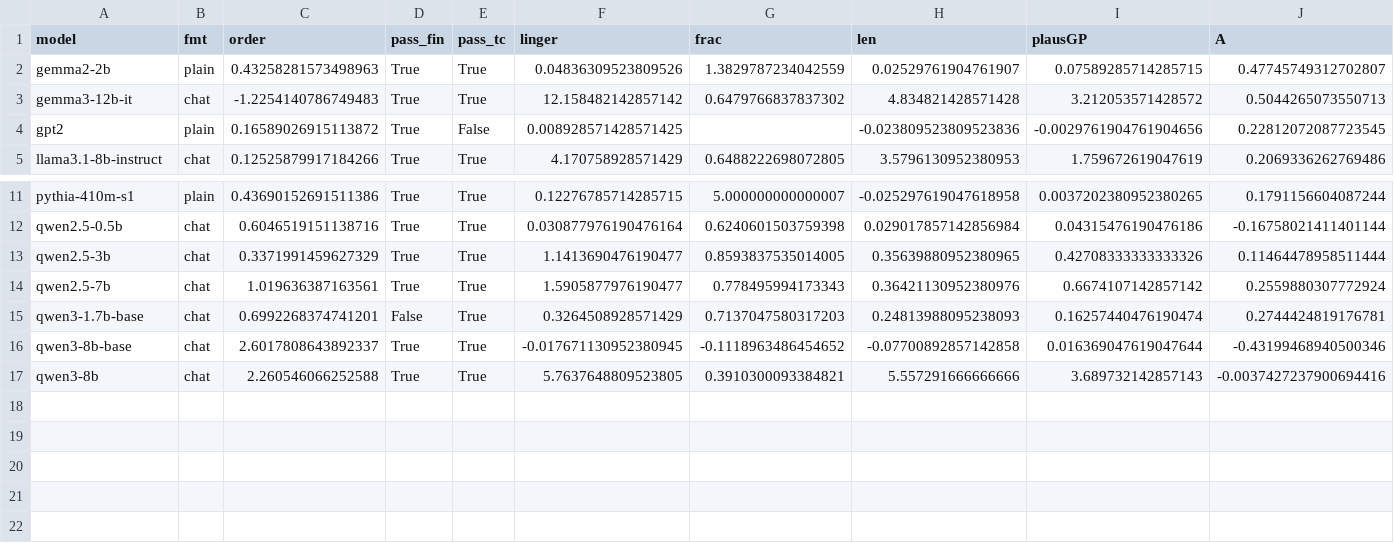
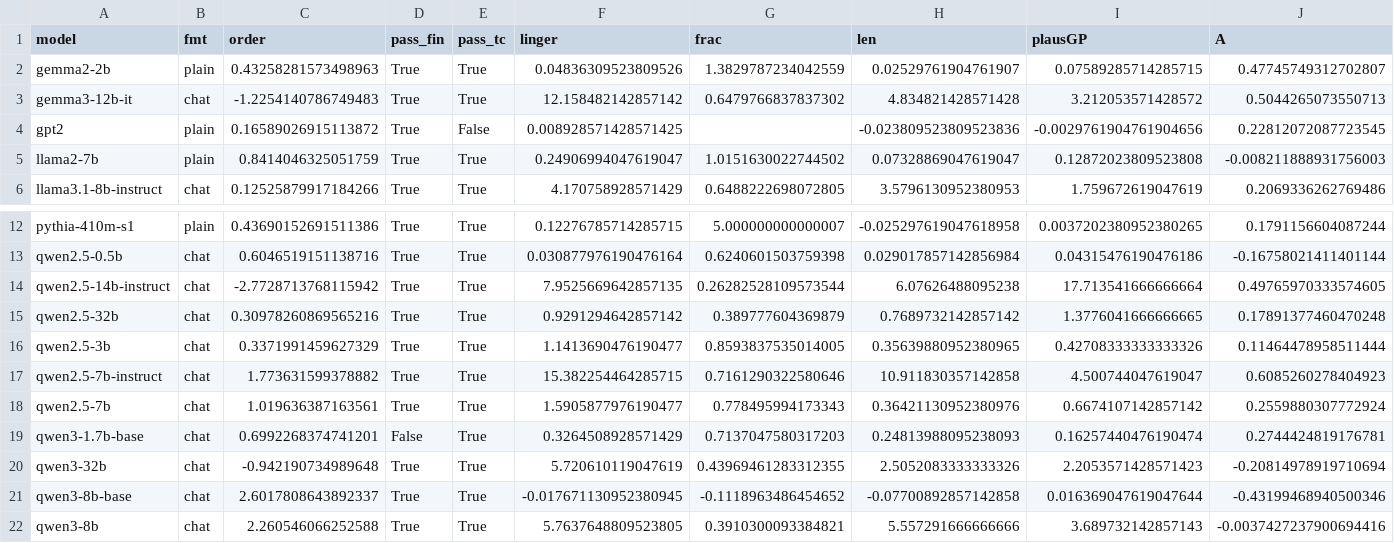
Before and after one commit to Nhckdvrl/garden-path, a CSV file: results/gp/E003/overview.csv, drawn as a sheet; only a part is shown, gaps mark what is left out; rows hold the shown columns only; the diff names each change by its address in the sheet, - before the commit and + after, or states it on an @@ line.

```diff
--- a/results/gp/E003/overview.csv
+++ b/results/gp/E003/overview.csv
+row 5: llama2-7b | plain | 0.8414046325051759 | True | True | 0.24906994047619047 | 1.0151630022744502 | 0.07328869047619047 | 0.12872023809523808 | -0.008211888931756003
+row 14: qwen2.5-14b-instruct | chat | -2.7728713768115942 | True | True | 7.9525669642857135 | 0.26282528109573544 | 6.07626488095238 | 17.713541666666664 | 0.49765970333574605
+row 15: qwen2.5-32b | chat | 0.30978260869565216 | True | True | 0.9291294642857142 | 0.389777604369879 | 0.7689732142857142 | 1.3776041666666665 | 0.17891377460470248
+row 17: qwen2.5-7b-instruct | chat | 1.773631599378882 | True | True | 15.382254464285715 | 0.7161290322580646 | 10.911830357142858 | 4.500744047619047 | 0.6085260278404923
+row 20: qwen3-32b | chat | -0.942190734989648 | True | True | 5.720610119047619 | 0.43969461283312355 | 2.5052083333333326 | 2.2053571428571423 | -0.20814978919710694
```
Also changed, not shown: results/gp/E003c/summary.csv, 16 other files.
